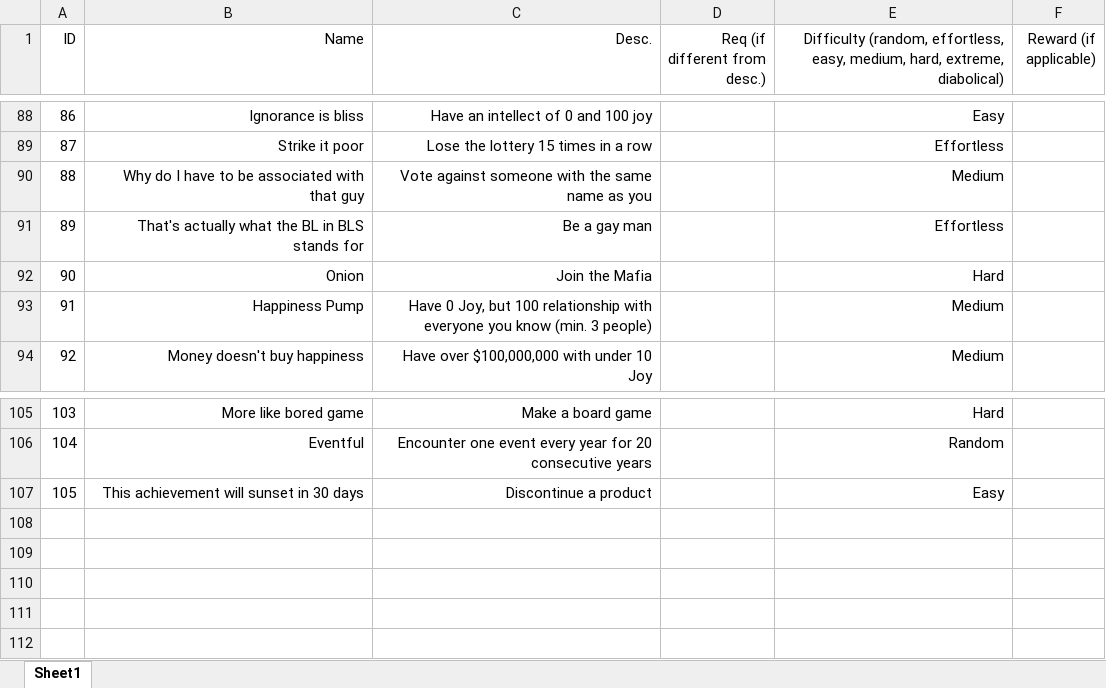
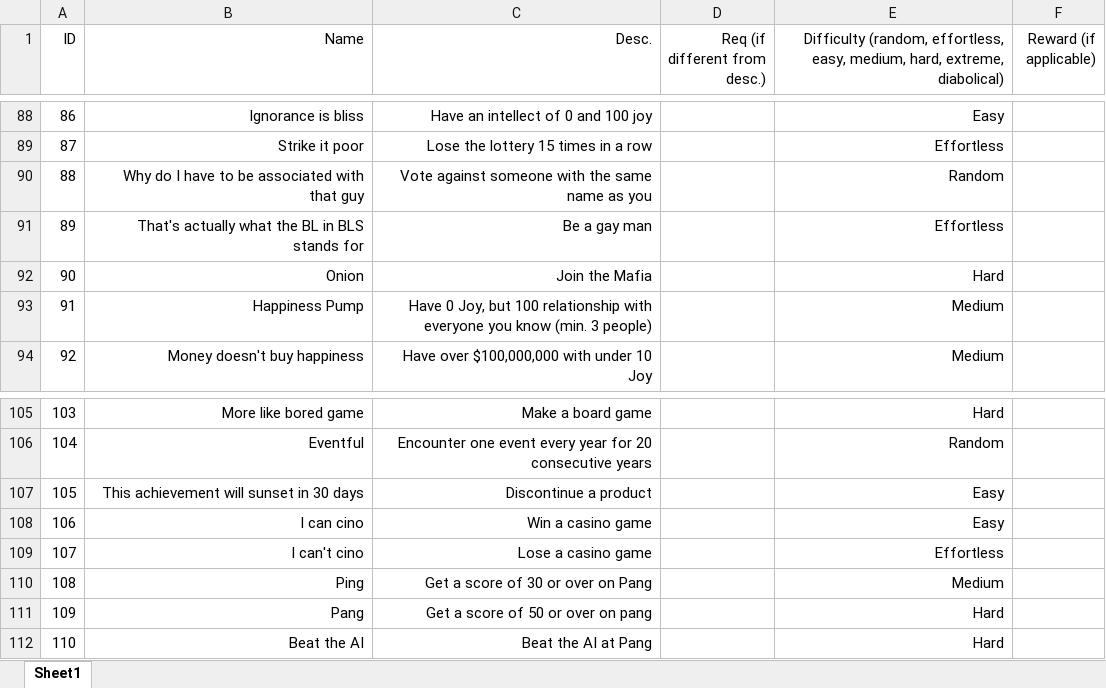
Before and after one commit to gaulsoodmanbls/badlifesimulator, an Excel workbook: assets/achievements/achievements guide.xlsx, sheet Sheet1, drawn as a sheet; only a part is shown, gaps mark what is left out; values as stored, in another font and other column widths than the file's, no borders; the diff names each change by its address in the sheet, - before the commit and + after, or states it on an @@ line.

```diff
--- a/assets/achievements/achievements guide.xlsx (sheet Sheet1)
+++ b/assets/achievements/achievements guide.xlsx (sheet Sheet1)
-E90: Medium
+E90: Random
+row 108: 106 | I can cino | Win a casino game |  | Easy
+row 109: 107 | I can't cino | Lose a casino game |  | Effortless
+row 110: 108 | Ping | Get a score of 30 or over on Pang |  | Medium
+row 111: 109 | Pang | Get a score of 50 or over on pang |  | Hard
+row 112: 110 | Beat the AI | Beat the AI at Pang |  | Hard
```
Also changed, not shown: 3 other files.
